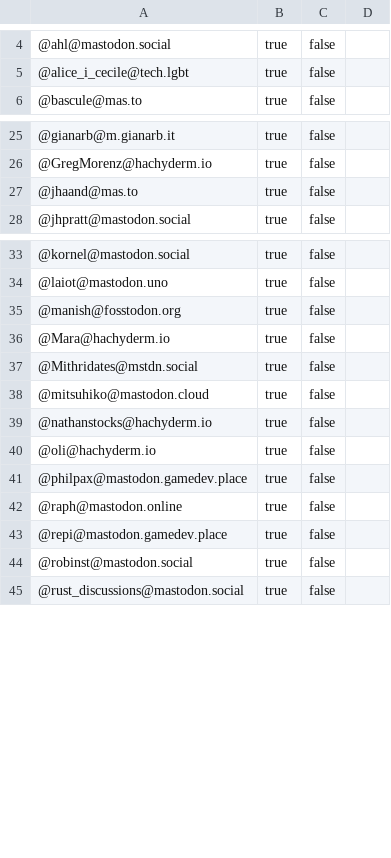
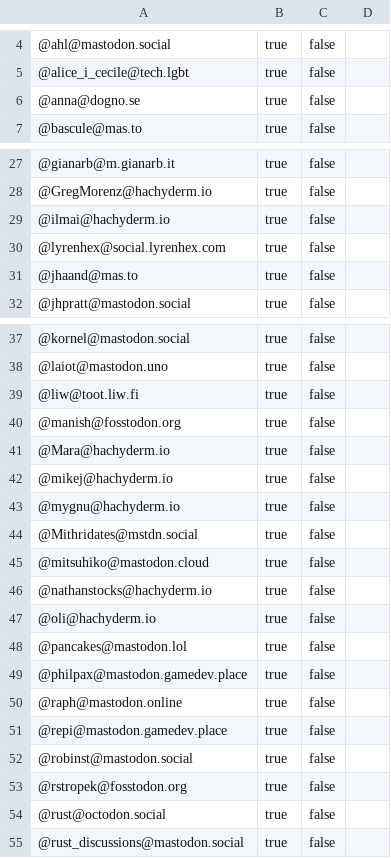
Before and after one commit to przemekperon/mastodon-it-lists, a CSV file: rust.csv, drawn as a sheet; only a part is shown, gaps mark what is left out; the diff covers the shown part only; the diff names each change by its address in the sheet, - before the commit and + after, or states it on an @@ line.

```diff
--- a/rust.csv
+++ b/rust.csv
+row 6: @anna@dogno.se | true | false
+row 29: @ilmai@hachyderm.io | true | false
+row 30: @lyrenhex@social.lyrenhex.com | true | false
+row 39: @liw@toot.liw.fi | true | false
+row 42: @mikej@hachyderm.io | true | false
+row 43: @mygnu@hachyderm.io | true | false
+row 48: @pancakes@mastodon.lol | true | false
+row 53: @rstropek@fosstodon.org | true | false
+row 54: @rust@octodon.social | true | false
```
Also changed, not shown: 1 added row elsewhere in this file, csharp.csv, golang.csv.
